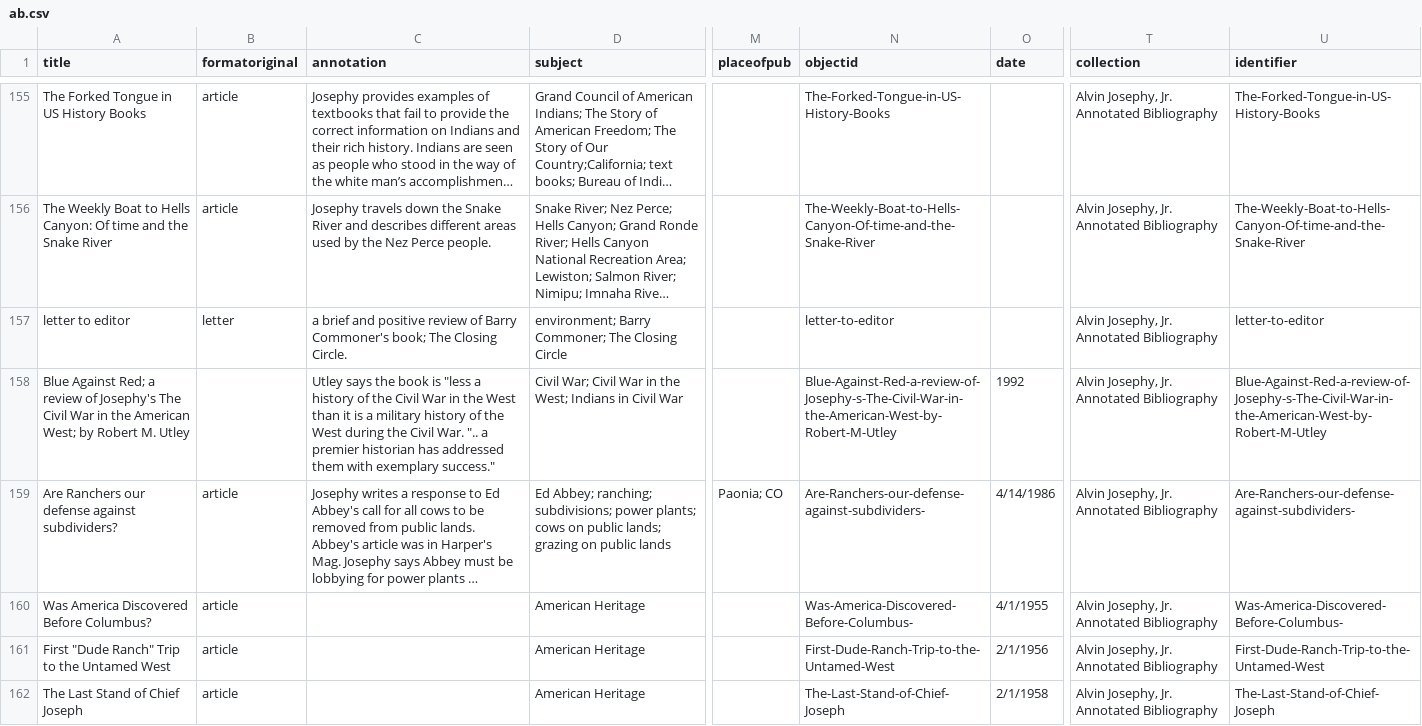
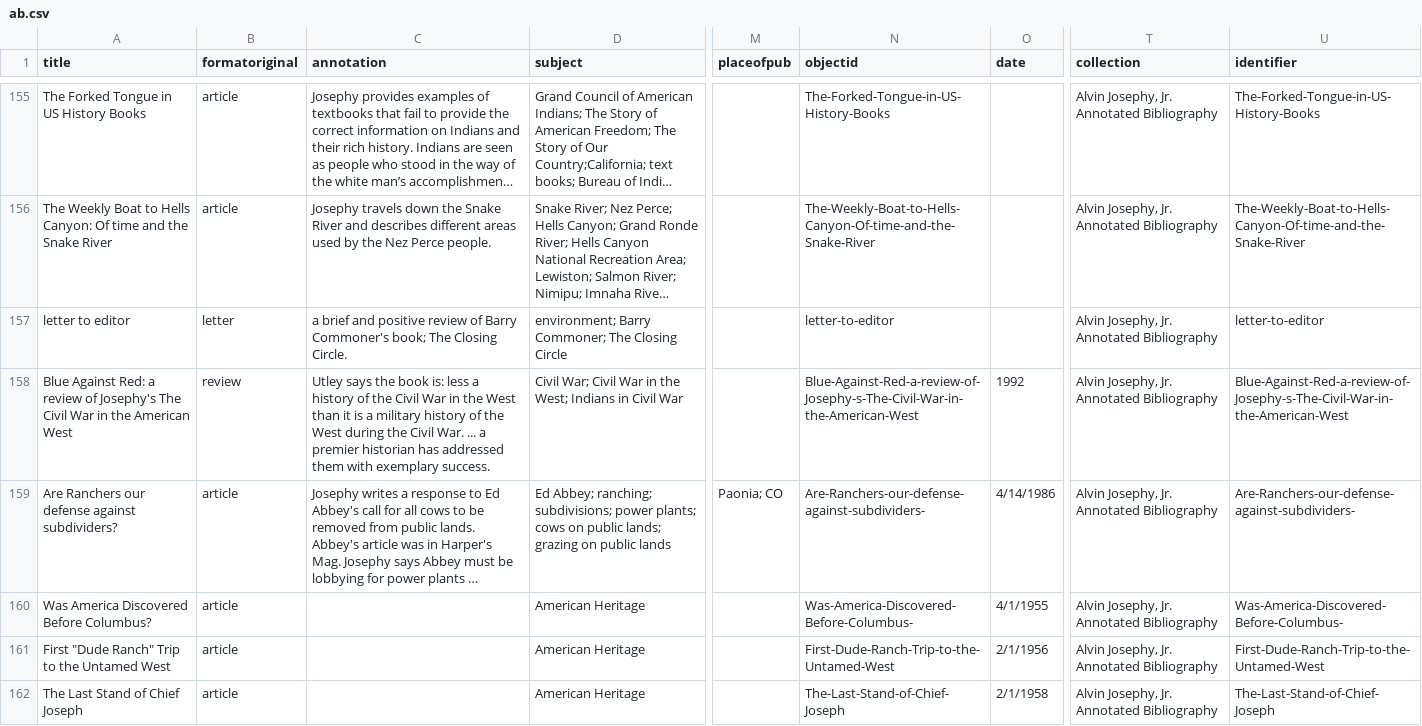
Before and after one commit to josephylibrary/annotatedjosephy, a CSV file: _data/ab.csv, drawn as a sheet; only a part is shown, gaps mark what is left out; long unchanged cells end in …; the diff names each change by its address in the sheet, - before the commit and + after, or states it on an @@ line.

Commit message:
added formatoriginal to stop browse page breaking

```diff
--- a/_data/ab.csv
+++ b/_data/ab.csv
-A158 (title): Blue Against Red; a review of Josephy's The Civil War in the American West; by Robert M. Utley
+A158 (title): Blue Against Red: a review of Josephy's The Civil War in the American West
-B158 (formatoriginal): (empty)
+B158 (formatoriginal): review
-C158 (annotation): …the book is "less a history of the Civil War in the West than it is a military history of the West during the Civil War. ".. a premier historian has addressed them with exemplary success."
+C158 (annotation): …the book is: less a history of the Civil War in the West than it is a military history of the West during the Civil War. ... a premier historian has addressed them with exemplary success.
-N158 (objectid): Blue-Against-Red-a-review-of-Josephy-s-The-Civil-War-in-the-American-West-by-Robert-M-Utley
+N158 (objectid): Blue-Against-Red-a-review-of-Josephy-s-The-Civil-War-in-the-American-West
-U158 (identifier): Blue-Against-Red-a-review-of-Josephy-s-The-Civil-War-in-the-American-West-by-Robert-M-Utley
+U158 (identifier): Blue-Against-Red-a-review-of-Josephy-s-The-Civil-War-in-the-American-West
```
